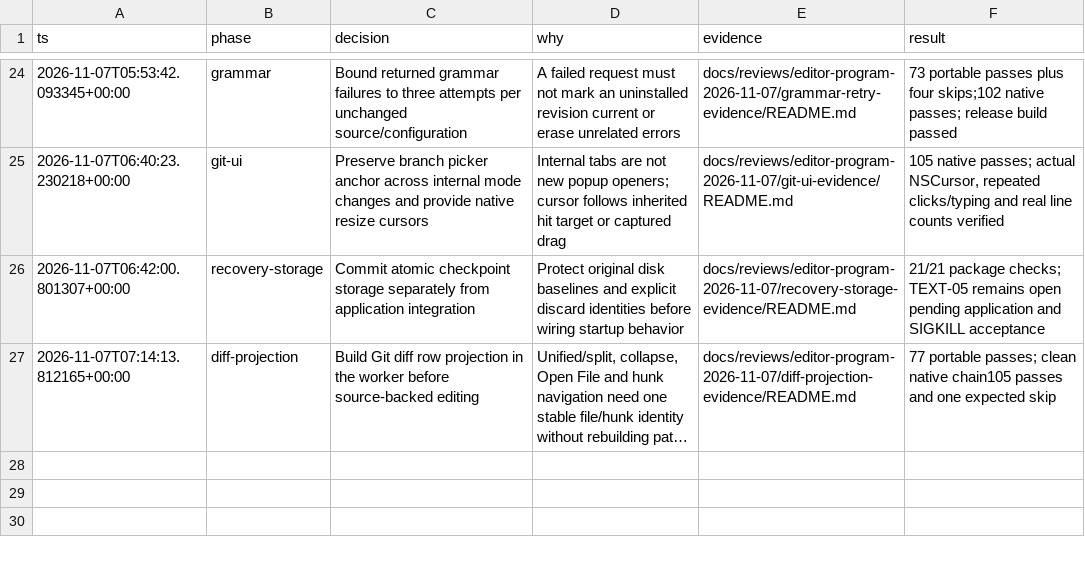
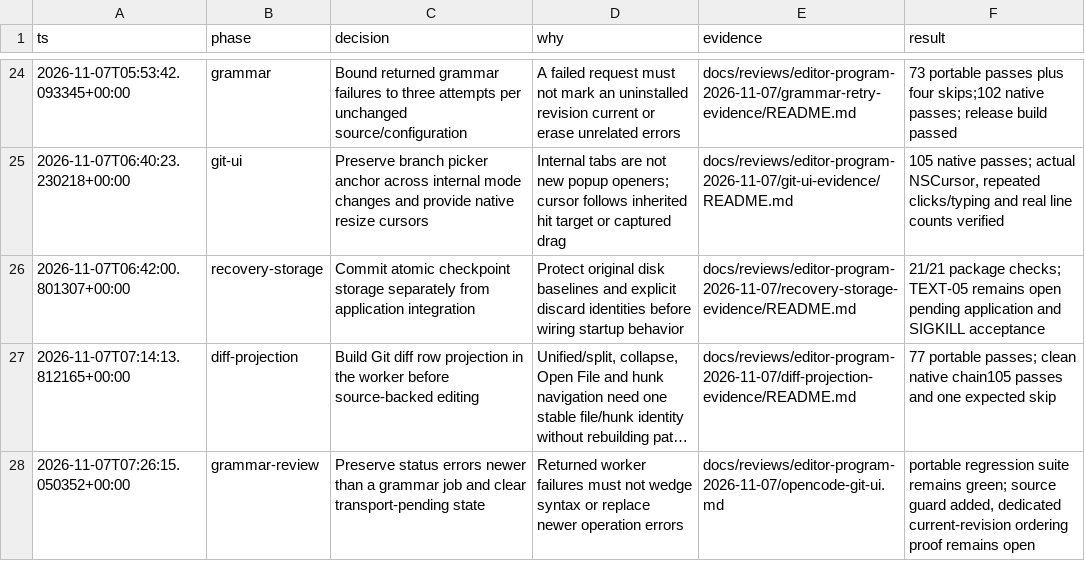
Before and after one commit to SyedMuzamilM/zircon, a TSV file: docs/reviews/editor-program-2026-11-07/decisions.tsv, drawn as a sheet; only a part is shown, gaps mark what is left out; long unchanged cells end in …; the diff names each change by its address in the sheet, - before the commit and + after, or states it on an @@ line.

Commit message:
fix(language): preserve newer errors during grammar retries

```diff
--- a/docs/reviews/editor-program-2026-11-07/decisions.tsv
+++ b/docs/reviews/editor-program-2026-11-07/decisions.tsv
+row 28: 2026-11-07T07:26:15.050352+00:00 | grammar-review | Preserve status errors newer than a grammar job and clear transport-pending state | Returned worker failures must not wedge syntax or replace newer operation errors | docs/reviews/editor-program-2026-11-07/opencode-git-ui.md | portable regression suite remains green; source guard added, dedicated current-revision ordering proof remains open
```
Also changed, not shown: 4 other files.
